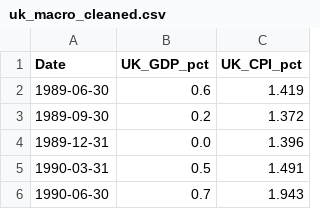
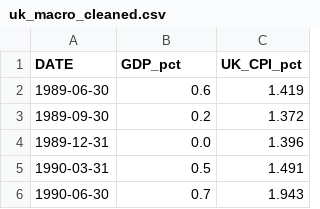
Before and after one commit to kincaidqf/mini-comps, a CSV file: data/uk_macro_cleaned.csv, drawn as a sheet; only a part is shown.

```diff
--- a/data/uk_macro_cleaned.csv
+++ b/data/uk_macro_cleaned.csv
@@ -1,2 +1,2 @@
-Date,UK_GDP_pct,UK_CPI_pct
+DATE,GDP_pct,UK_CPI_pct
 1989-06-30,0.6,1.419
```
Also changed, not shown: data/us_macro_cleaned.csv, 2 other files.
